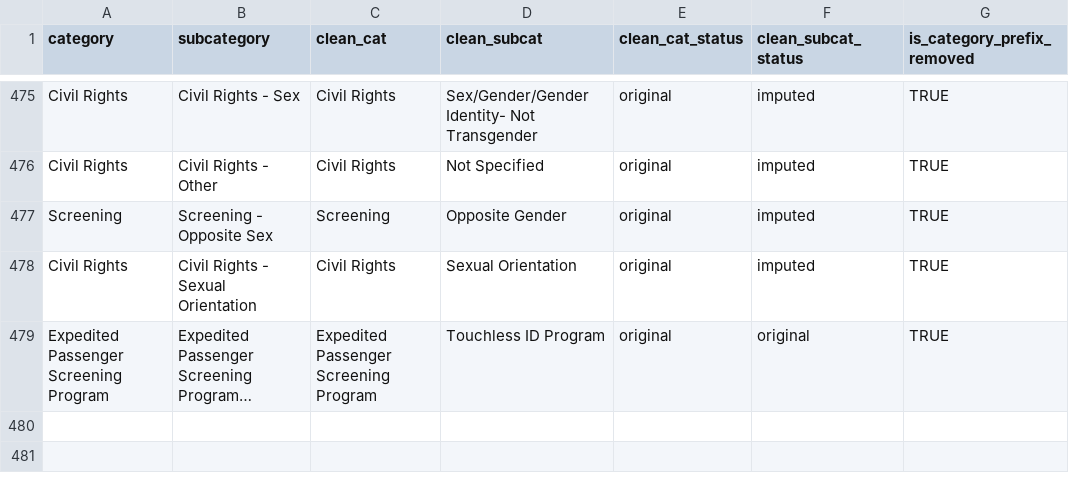
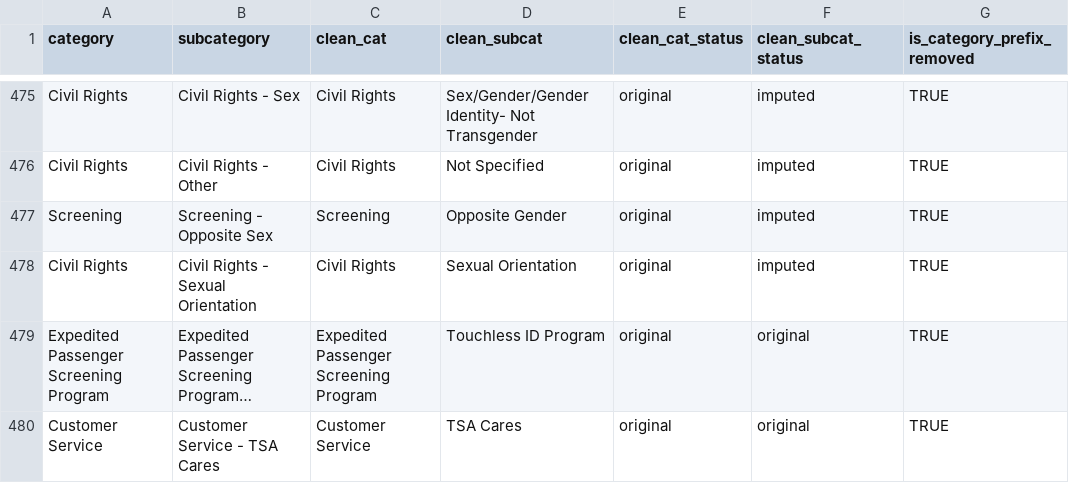
Before and after one commit to data-liberation-project/tsa-complaint-counts, a CSV file: lookups/lkp_cleaner_subcategories.csv, drawn as a sheet; only a part is shown, gaps mark what is left out; long unchanged cells end in …; the diff names each change by its address in the sheet, - before the commit and + after, or states it on an @@ line.

Commit message:
Added new subcategory 'TSA Cares' to category 'Customer Service'

```diff
--- a/lookups/lkp_cleaner_subcategories.csv
+++ b/lookups/lkp_cleaner_subcategories.csv
+row 480: Customer Service | Customer Service - TSA Cares | Customer Service | TSA Cares | original | original | TRUE
```
